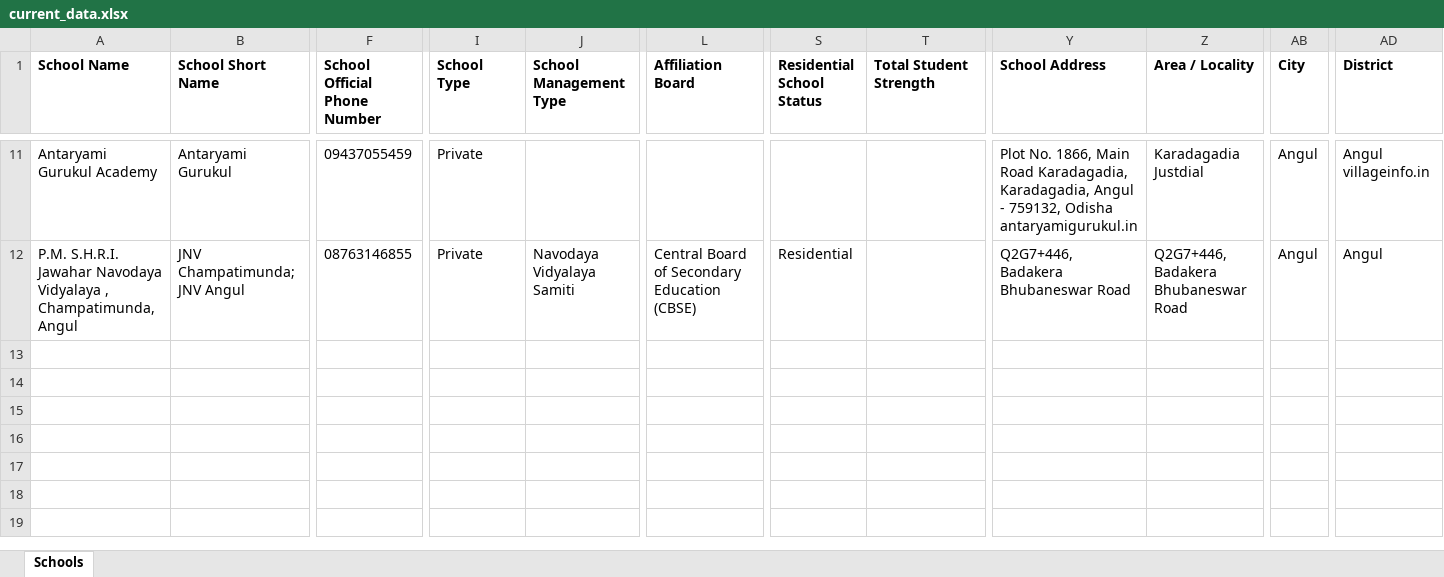
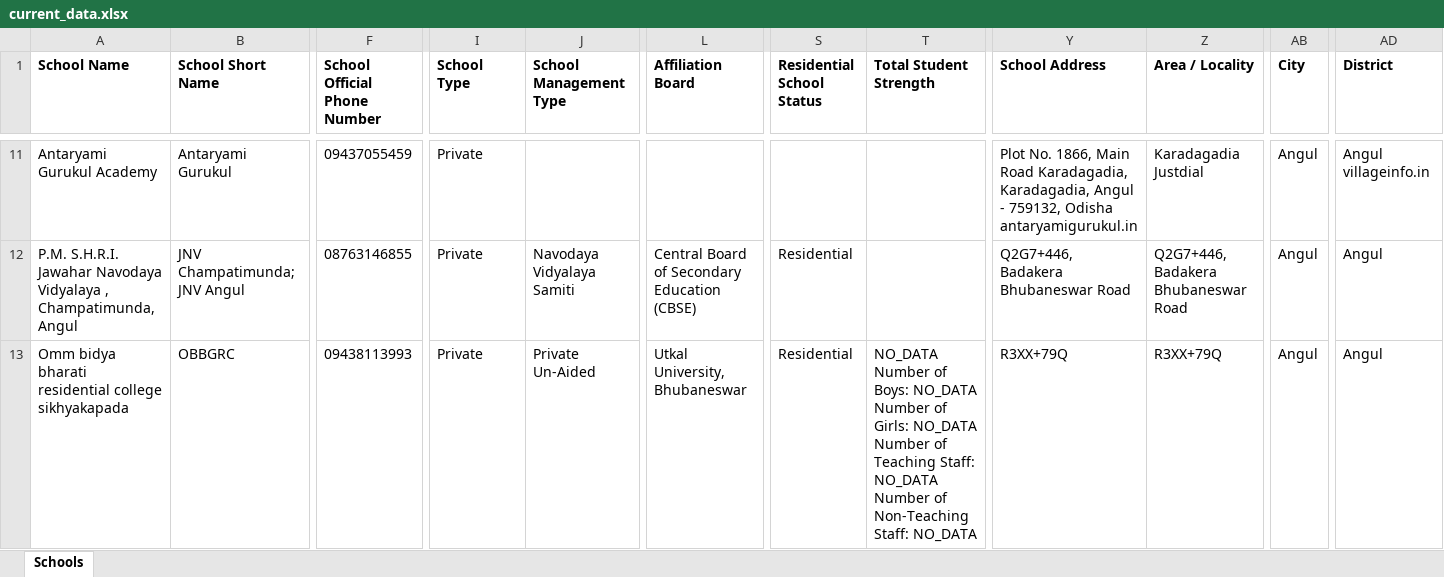
Before and after one commit to anandsagar6/School_Data_Scraper, an Excel workbook: Excel_Data/current_data.xlsx, sheet Schools, drawn as a sheet; only a part is shown, gaps mark what is left out; values as stored, in another font and other column widths than the file's, no borders; rows hold the shown columns only; the diff names each change by its address in the sheet, - before the commit and + after, or states it on an @@ line.

Commit message:
school data: school saved in Angul (rank 8/10)

```diff
--- a/Excel_Data/current_data.xlsx (sheet Schools)
+++ b/Excel_Data/current_data.xlsx (sheet Schools)
+row 13: Omm bidya bharati residential college sikhyakapada | OBBGRC | 09438113993 | Private | Private Un-Aided | Utkal University, Bhubaneswar | Residential | NO_DATA Number of Boys: NO_DATA Number of Girls: NO_DATA Number of Teaching Staff: NO_DATA Number of Non-Teaching Staff: NO_DATA | R3XX+79Q | R3XX+79Q | Angul | Angul
```
Also changed, not shown: Excel_Data/master_data.xlsx, Temp_Data/Odisha_Angul_temporary_schools.xlsx, 1 other file.
